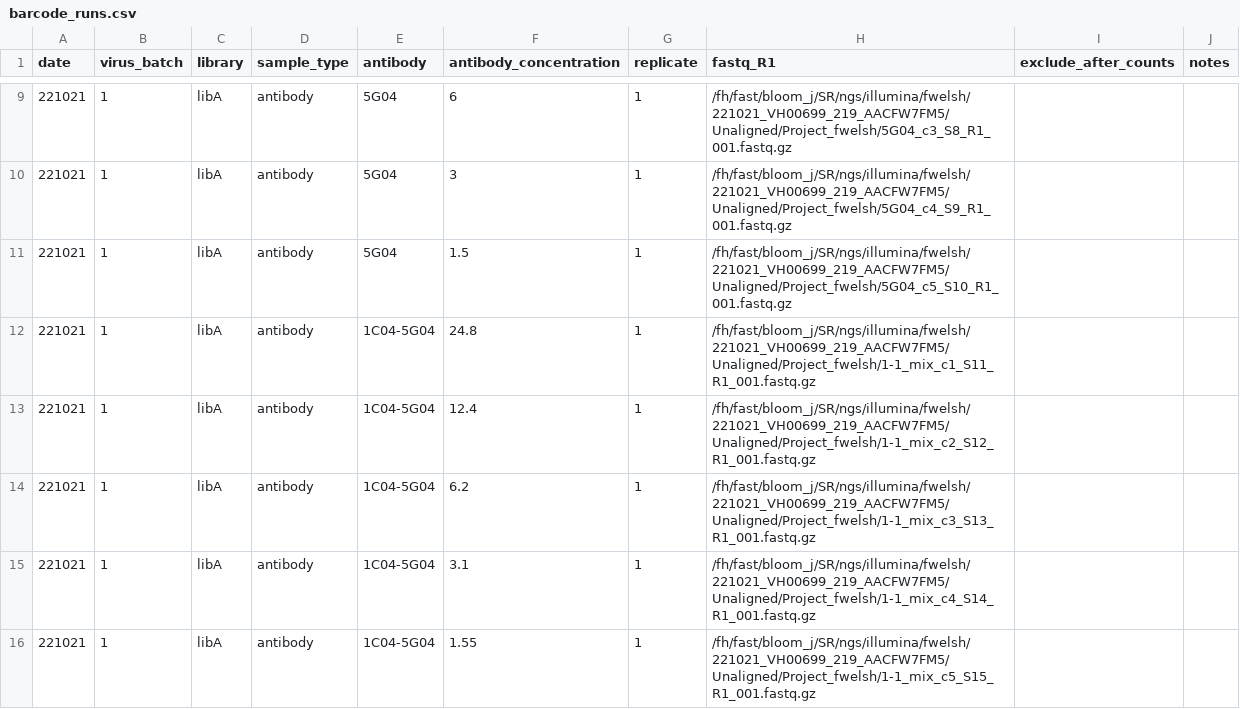
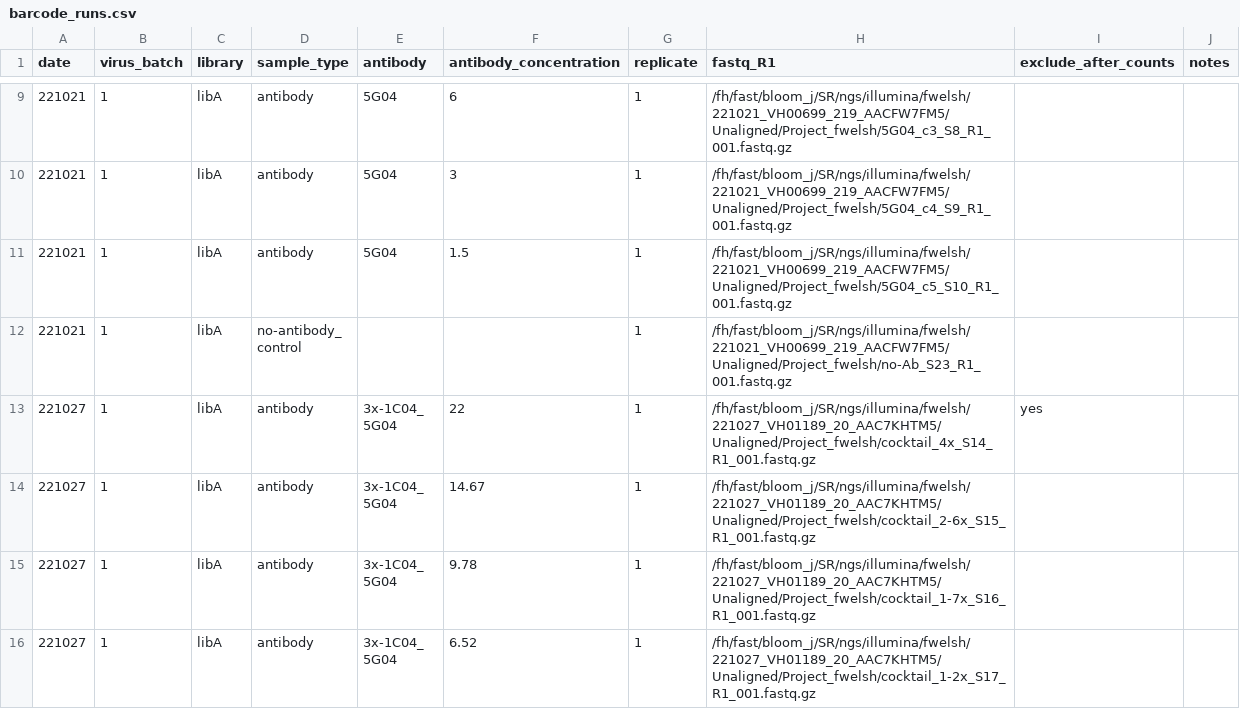
Before and after one commit to sorsinelli/flu_h3_hk19_dms_ic50, a CSV file: data/barcode_runs.csv, drawn as a sheet; only a part is shown, gaps mark what is left out; the shorter side is filled out with more unchanged rows; the diff covers the shown part only; the diff names each change by its address in the sheet, - before the commit and + after, or states it on an @@ line.

Commit message:
drop suboptimal cocktail runs from 10-21

```diff
--- a/data/barcode_runs.csv
+++ b/data/barcode_runs.csv
-row 12: 221021 | 1 | libA | antibody | 1C04-5G04 | 24.8 | 1 | /fh/fast/bloom_j/SR/ngs/illumina/fwelsh/221021_VH00699_219_AACFW7FM5/Unaligned/Project_fwelsh/1-1_mix_c1_S11_R1_001.fastq.gz
-row 13: 221021 | 1 | libA | antibody | 1C04-5G04 | 12.4 | 1 | /fh/fast/bloom_j/SR/ngs/illumina/fwelsh/221021_VH00699_219_AACFW7FM5/Unaligned/Project_fwelsh/1-1_mix_c2_S12_R1_001.fastq.gz
-row 14: 221021 | 1 | libA | antibody | 1C04-5G04 | 6.2 | 1 | /fh/fast/bloom_j/SR/ngs/illumina/fwelsh/221021_VH00699_219_AACFW7FM5/Unaligned/Project_fwelsh/1-1_mix_c3_S13_R1_001.fastq.gz
-row 15: 221021 | 1 | libA | antibody | 1C04-5G04 | 3.1 | 1 | /fh/fast/bloom_j/SR/ngs/illumina/fwelsh/221021_VH00699_219_AACFW7FM5/Unaligned/Project_fwelsh/1-1_mix_c4_S14_R1_001.fastq.gz
-row 16: 221021 | 1 | libA | antibody | 1C04-5G04 | 1.55 | 1 | /fh/fast/bloom_j/SR/ngs/illumina/fwelsh/221021_VH00699_219_AACFW7FM5/Unaligned/Project_fwelsh/1-1_mix_c5_S15_R1_001.fastq.gz
```
Also changed, not shown: 4 removed rows elsewhere in this file.
